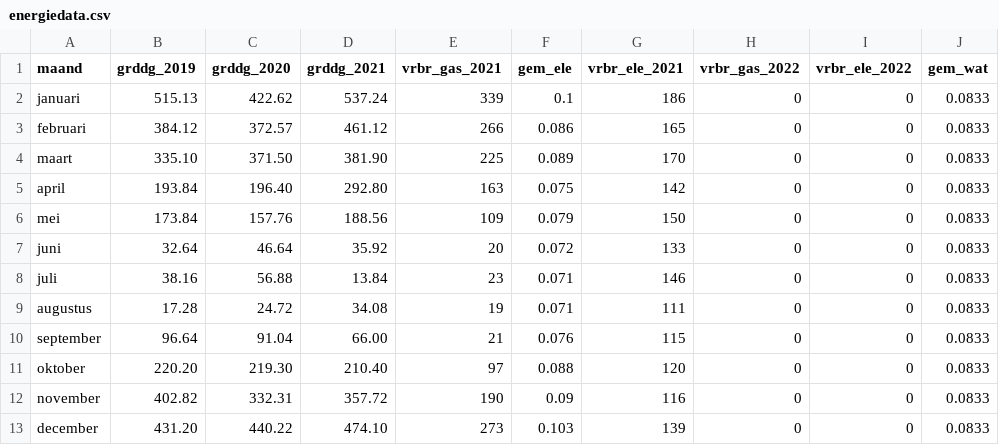
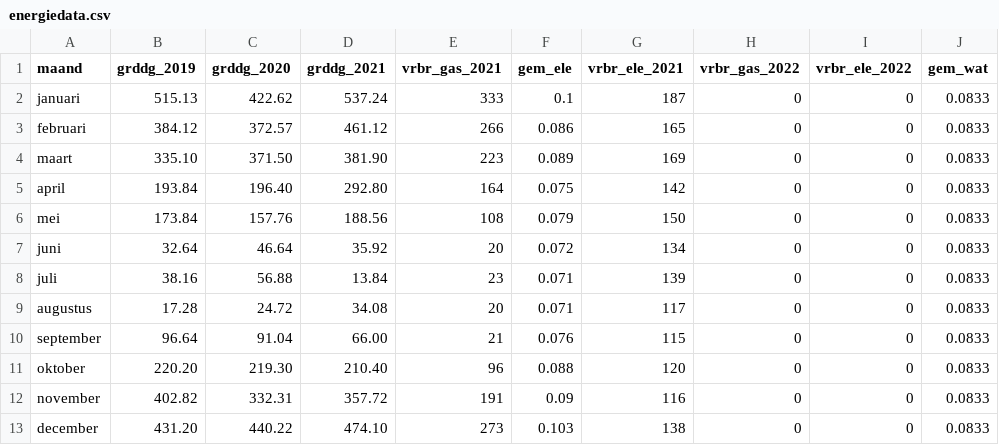
Before and after one commit to jonakeys/energieverbruik, a CSV file: energiedata.csv, drawn as a sheet; only a part is shown; the diff names each change by its address in the sheet, - before the commit and + after, or states it on an @@ line.

Commit message:
Nieuwe data

```diff
--- a/energiedata.csv
+++ b/energiedata.csv
-E2 (vrbr_gas_2021): 339
+E2 (vrbr_gas_2021): 333
-G2 (vrbr_ele_2021): 186
+G2 (vrbr_ele_2021): 187
-E4 (vrbr_gas_2021): 225
+E4 (vrbr_gas_2021): 223
-G4 (vrbr_ele_2021): 170
+G4 (vrbr_ele_2021): 169
-E5 (vrbr_gas_2021): 163
+E5 (vrbr_gas_2021): 164
-E6 (vrbr_gas_2021): 109
+E6 (vrbr_gas_2021): 108
-G7 (vrbr_ele_2021): 133
+G7 (vrbr_ele_2021): 134
-G8 (vrbr_ele_2021): 146
+G8 (vrbr_ele_2021): 139
-E9 (vrbr_gas_2021): 19
+E9 (vrbr_gas_2021): 20
-G9 (vrbr_ele_2021): 111
+G9 (vrbr_ele_2021): 117
-E11 (vrbr_gas_2021): 97
+E11 (vrbr_gas_2021): 96
-E12 (vrbr_gas_2021): 190
+E12 (vrbr_gas_2021): 191
-G13 (vrbr_ele_2021): 139
+G13 (vrbr_ele_2021): 138
```
Also changed, not shown: 1 other file.
